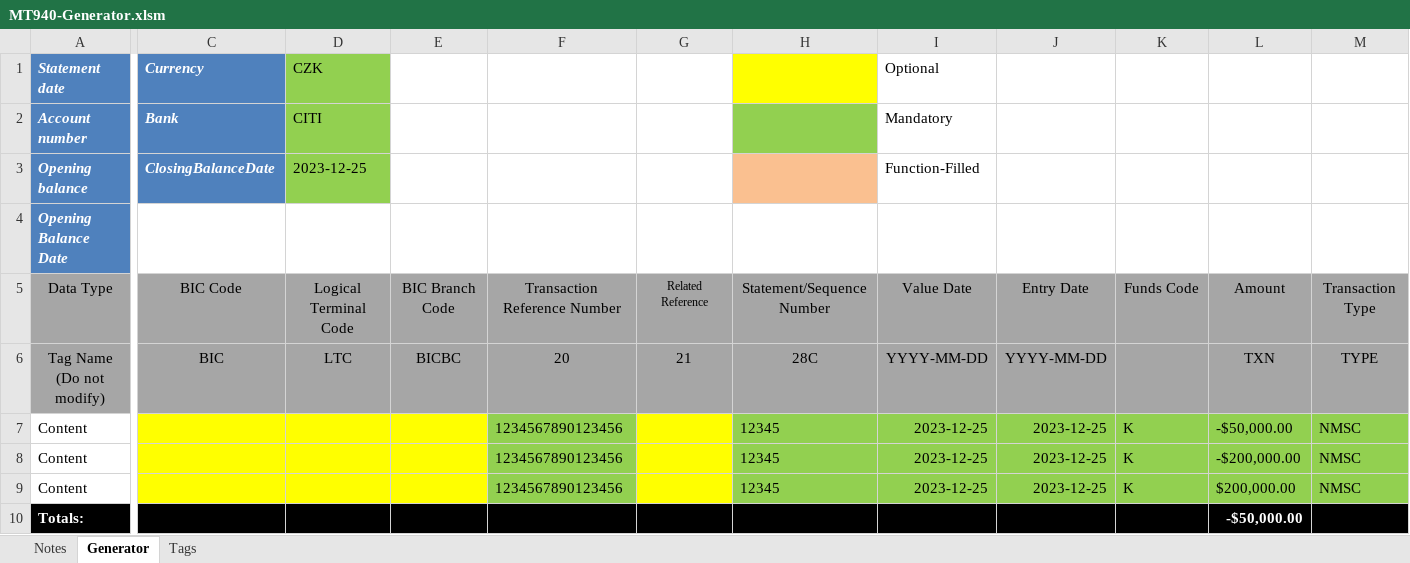
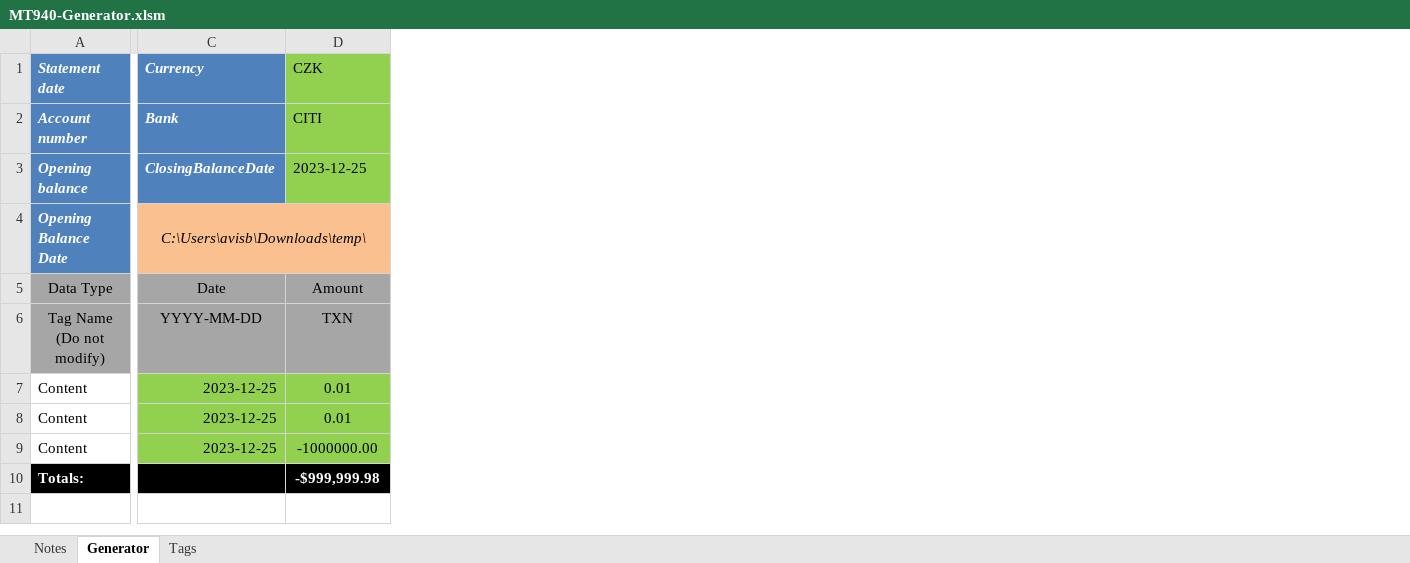
Before and after one commit to avisbal-actualize/EXCEL-MT940-GENERATOR, an Excel workbook: MT940-Generator.xlsm, sheet Generator, drawn as a sheet; only a part is shown, gaps mark what is left out; values as stored, in another font and other column widths than the file's, no borders; charts and pictures not drawn; removed rows and columns are numbered as before the commit, all else as after; the diff covers the shown part only; the diff names each change by its address in the sheet, - before the commit and + after, or states it on an @@ line.

```diff
--- a/MT940-Generator.xlsm (sheet Generator)
+++ b/MT940-Generator.xlsm (sheet Generator)
-column E, rows 5-6: BIC Branch Code | BICBC
-column F, rows 5-9: Transaction Reference Number | 20 | 1234567890123456 | 1234567890123456 | 1234567890123456
@@ column G hidden, rows 5-6: Related Reference | 21 @@
@@ column H hidden, rows 5-9: Statement/Sequence Number | 28C | 12345 | 12345 | 12345 @@
@@ column I hidden, rows 1-9: Optional | Mandatory | Function-Filled |  | Value Date | YYYY-MM-DD | 2023-12-25 | 2023-12-25 | 2023-12-25 @@
@@ column J hidden, rows 5-9: Entry Date | YYYY-MM-DD | 2023-12-25 | 2023-12-25 | 2023-12-25 @@
@@ column K hidden, rows 5-9: Funds Code |  | K | K | K @@
@@ column L hidden, rows 5-10: Amount | TXN | -$50,000.00 | -$200,000.00 | $200,000.00 | -$50,000.00 @@
@@ column M hidden, rows 5-9: Transaction Type | TYPE | NMSC | NMSC | NMSC @@
-C4: (empty)
+C4: C:\Users\avisb\Downloads\temp\
-C4:D4 fill: none
+C4:D4 fill: #FAC090
+C4:D4 merged
-C5: BIC Code
+C5: Date
-D5: Logical Terminal Code
+D5: Amount
-C6: BIC
+C6: YYYY-MM-DD
-D6: LTC
+D6: TXN
-C7:C9: (empty)
+C7:C9: 2023-12-25
-C7:D9 fill: #FFFF00
+C7:D9 fill: #92D050
-D7:D8: (empty)
+D7:D8: 0.01
-D9: (empty)
+D9: -1000000.00
-D10: (empty)
+D10: -$999,999.98
```
Also changed, not shown: 1 added column, 14 removed columns and 5 edited cells elsewhere in this sheet, sheet Notes, hidden cells, charts or pictures, 4 other files.
